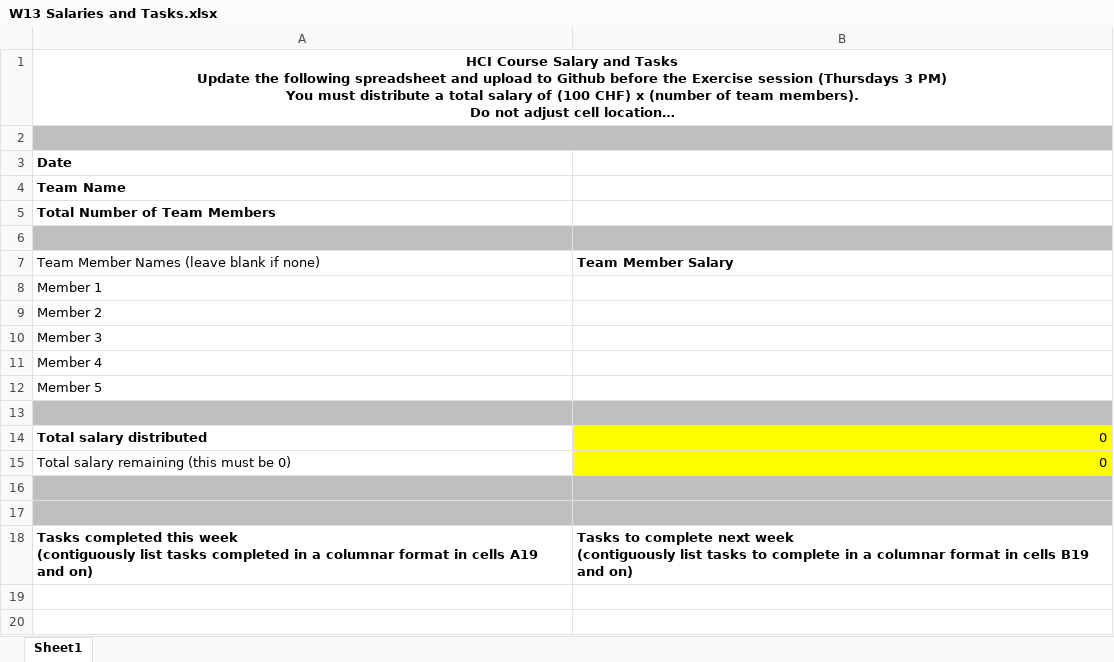
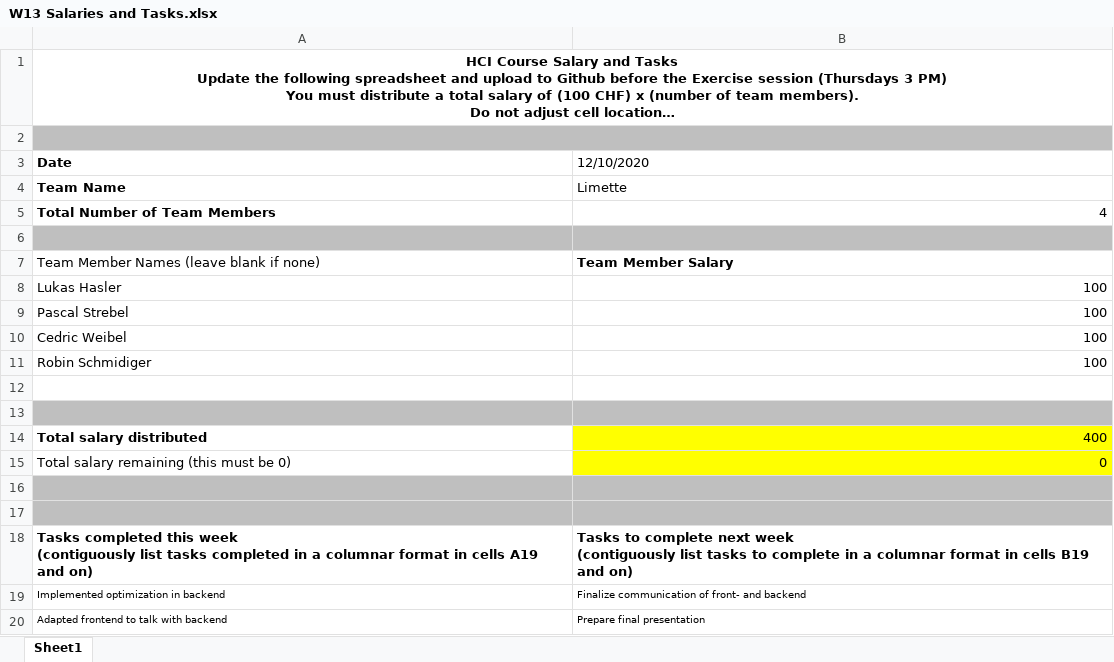
Before and after one commit to pastreb/HCI-Spatial-Arrangement-in-Video-Conferencing, an Excel workbook: Salary/W13 Salaries and Tasks.xlsx, sheet Sheet1, drawn as a sheet; long unchanged cells end in …; values as stored, in another font and other column widths than the file's, no borders; removed rows and columns are numbered as before the commit, all else as after; the diff names each change by its address in the sheet, - before the commit and + after, or states it on an @@ line.

Commit message:
Updated Salaries and Tasks

```diff
--- a/Salary/W13 Salaries and Tasks.xlsx (sheet Sheet1)
+++ b/Salary/W13 Salaries and Tasks.xlsx (sheet Sheet1)
-B3: (empty)
+B3: 12/10/2020
-B4 (12/10/2020): (empty)
+B4 (12/10/2020): Limette
-B5 (12/10/2020): (empty)
+B5 (12/10/2020): 4
-row 8: Member 1
-row 9: Member 2
-row 10: Member 3
-row 11: Member 4
-row 12: Member 5
+row 8: Lukas Hasler | 100
+row 9: Pascal Strebel | 100
+row 10: Cedric Weibel | 100
+row 11: Robin Schmidiger | 100
-A12:B12 fill: #BFBFBF
+A12:B12 fill: none
+row 13: (empty)
-B14 (12/10/2020): 0
+B14 (12/10/2020): 400
+row 19: Implemented optimization in backend | Finalize communication of front- and backend
+row 20: Adapted frontend to talk with backend | Prepare final presentation
```
